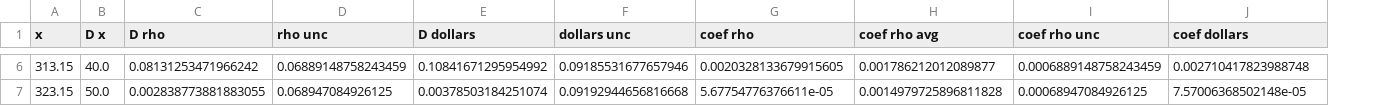
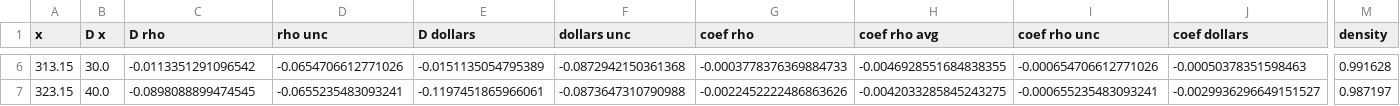
Before and after one commit to patrickpark910/coef-mod, a CSV file: coef_mod_parameters.csv, drawn as a sheet; only a part is shown, gaps mark what is left out; the diff covers the shown part only; the diff names each change by its address in the sheet, - before the commit and + after, or states it on an @@ line.

```diff
--- a/coef_mod_parameters.csv
+++ b/coef_mod_parameters.csv
+column M (density), rows 6-7: 0.991628 | 0.987197
-B6 (D x): 40.0
+B6 (D x): 30.0
-C6 (D rho): 0.08131253471966242
+C6 (D rho): -0.0113351291096542
-D6 (rho unc): 0.06889148758243459
+D6 (rho unc): -0.0654706612771026
-E6 (D dollars): 0.10841671295954992
+E6 (D dollars): -0.0151135054795389
-F6 (dollars unc): 0.09185531677657946
+F6 (dollars unc): -0.0872942150361368
-G6 (coef rho): 0.0020328133679915605
+G6 (coef rho): -0.0003778376369884733
-H6 (coef rho avg): 0.001786212012089877
+H6 (coef rho avg): -0.0046928551684838355
-I6 (coef rho unc): 0.0006889148758243459
+I6 (coef rho unc): -0.000654706612771026
-J6 (coef dollars): 0.002710417823988748
+J6 (coef dollars): -0.00050378351598463
-B7 (D x): 50.0
+B7 (D x): 40.0
-C7 (D rho): 0.002838773881883055
+C7 (D rho): -0.0898088899474545
-D7 (rho unc): 0.068947084926125
+D7 (rho unc): -0.0655235483093241
-E7 (D dollars): 0.00378503184251074
+E7 (D dollars): -0.1197451865966061
-F7 (dollars unc): 0.09192944656816668
+F7 (dollars unc): -0.0873647310790988
-G7 (coef rho): 5.67754776376611e-05
+G7 (coef rho): -0.0022452222486863626
-H7 (coef rho avg): 0.0014979725896811828
+H7 (coef rho avg): -0.0042033285845243275
-I7 (coef rho unc): 0.00068947084926125
+I7 (coef rho unc): -0.000655235483093241
-J7 (coef dollars): 7.57006368502148e-05
+J7 (coef dollars): -0.0029936296649151527
```
Also changed, not shown: 1 added row, 1 removed row and 60 edited cells elsewhere in this file, coef_mod_rho.csv, 4 other files.
